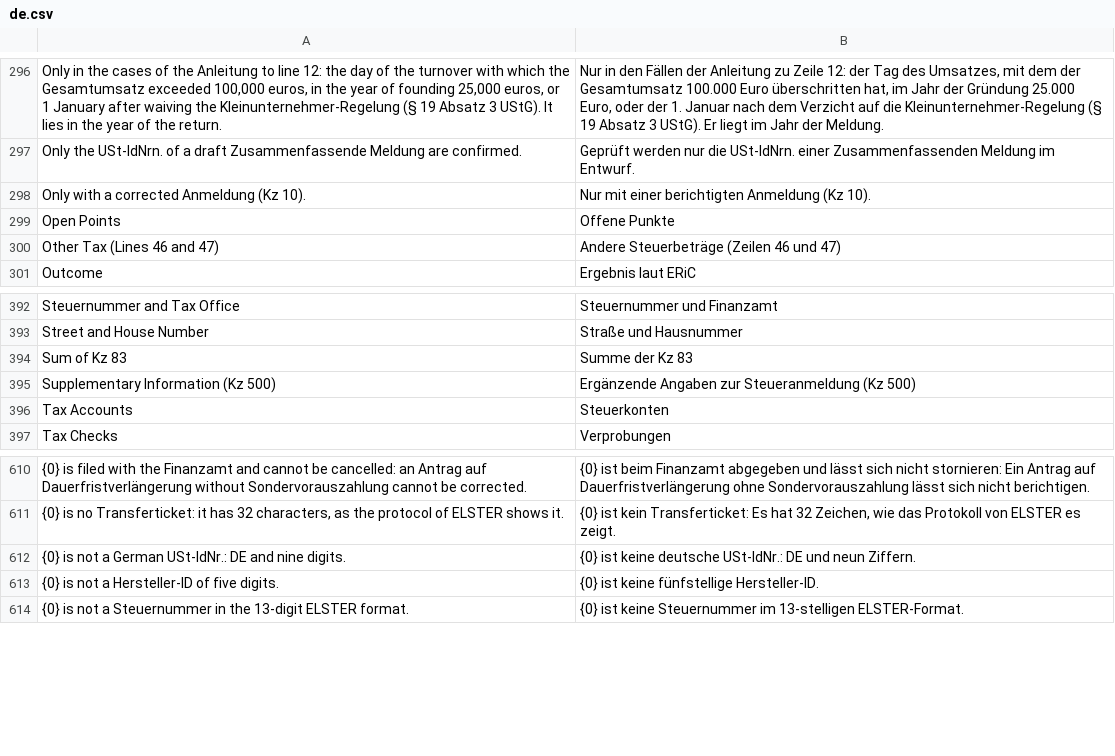
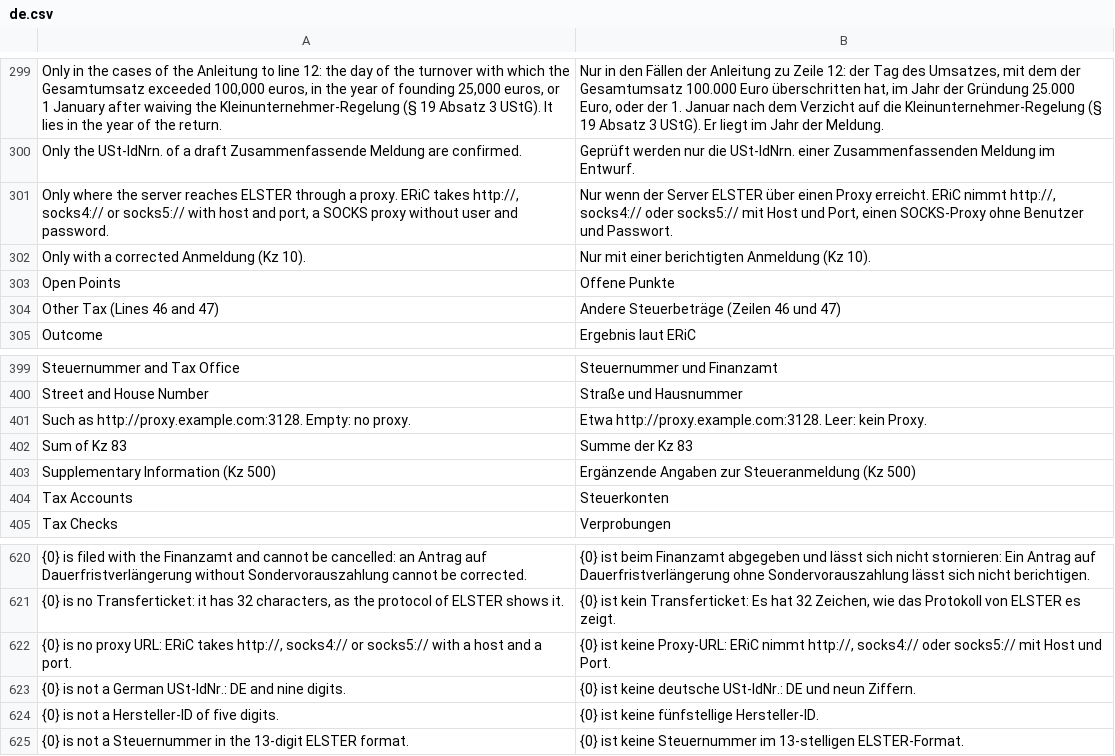
Before and after one commit to encircle360-oss/steuerbote, a CSV file: steuerbote/translations/de.csv, drawn as a sheet; only a part is shown, gaps mark what is left out; the diff covers the shown part only; the diff names each change by its address in the sheet, - before the commit and + after, or states it on an @@ line.

Commit message:
let ERiC reach ELSTER through a proxy that the ERiC Settings name, with its password in a Password field

```diff
--- a/steuerbote/translations/de.csv
+++ b/steuerbote/translations/de.csv
+row 301: Only where the server reaches ELSTER through a proxy. ERiC takes http://, socks4:// or socks5:// with host and port, a SOCKS proxy without user and password. | Nur wenn der Server ELSTER über einen Proxy erreicht. ERiC nimmt http://, socks4:// oder socks5:// mit Host und Port, einen SOCKS-Proxy ohne Benutzer und Passwort.
+row 401: Such as http://proxy.example.com:3128. Empty: no proxy. | Etwa http://proxy.example.com:3128. Leer: kein Proxy.
+row 622: {0} is no proxy URL: ERiC takes http://, socks4:// or socks5:// with a host and a port. | {0} ist keine Proxy-URL: ERiC nimmt http://, socks4:// oder socks5:// mit Host und Port.
```
Also changed, not shown: 8 added rows elsewhere in this file, 14 other files.
